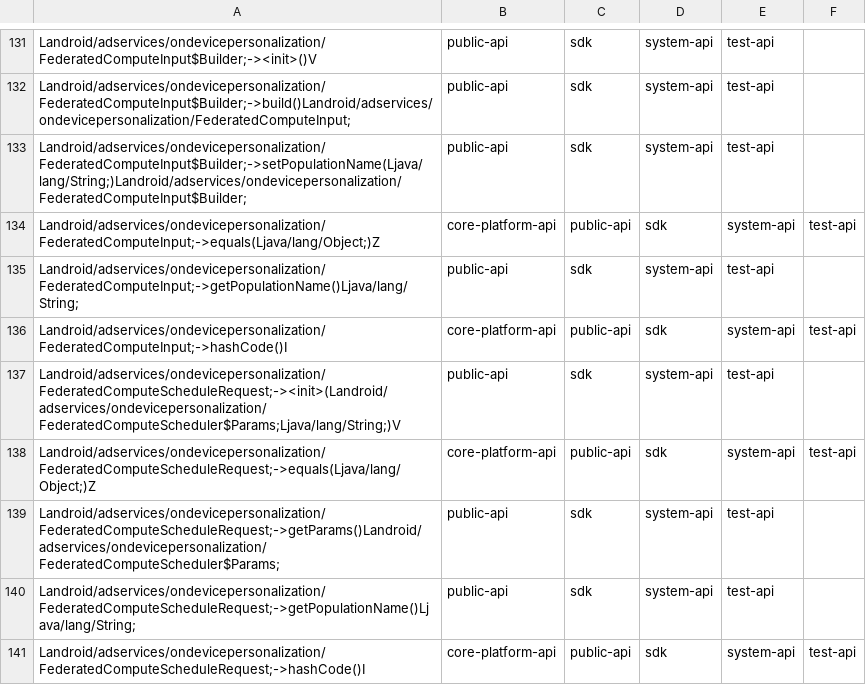
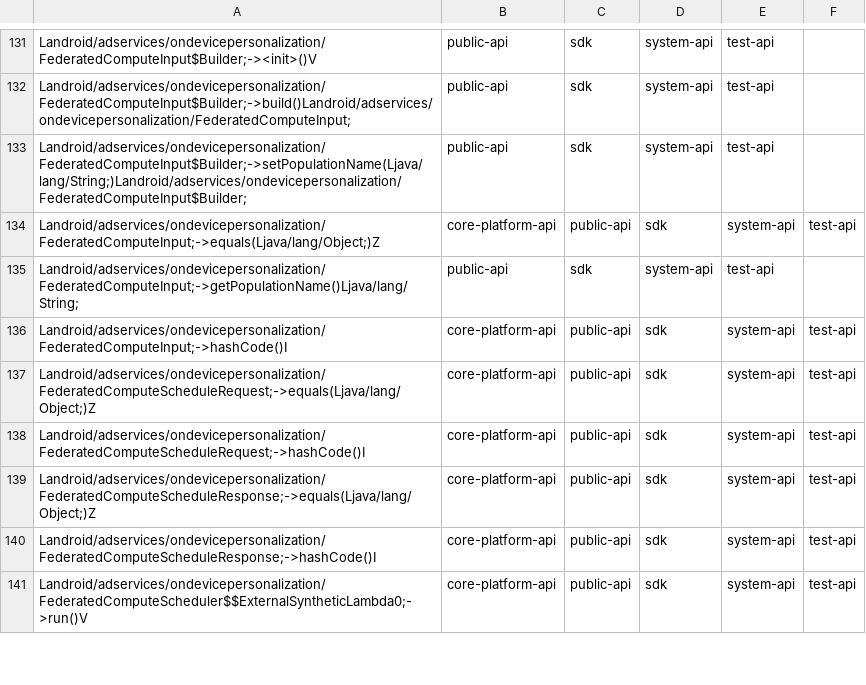
Before and after one commit to CodeLinaro-mirror/la_platform_prebuilts_module_sdk_OnDevicePersonalization, a CSV file: current/hiddenapi/filtered-flags.csv, drawn as a sheet; only a part is shown, gaps mark what is left out; the shorter side is filled out with more unchanged rows; the diff covers the shown part only; the diff names each change by its address in the sheet, - before the commit and + after, or states it on an @@ line.

Commit message:
Update OnDevicePersonalization SDK to train 13238500
Compatible module: OnDevicePersonalizationPrebuilt
Package: com.google.android.go.ondevicepersonalization
Version: 360524000
Package: com.google.android.ondevicepersonalization
Version: 360524000

Bug: 405377275
Change-Id: Ia3cf41b7a700f06875ad2fdef50264c8c90d05ef

```diff
--- a/current/hiddenapi/filtered-flags.csv
+++ b/current/hiddenapi/filtered-flags.csv
-row 137: Landroid/adservices/ondevicepersonalization/FederatedComputeScheduleRequest;-><init>(Landroid/adservices/ondevicepersonalization/FederatedComputeScheduler$Params;Ljava/lang/String;)V | public-api | sdk | system-api | test-api
-row 139: Landroid/adservices/ondevicepersonalization/FederatedComputeScheduleRequest;->getParams()Landroid/adservices/ondevicepersonalization/FederatedComputeScheduler$Params; | public-api | sdk | system-api | test-api
-row 140: Landroid/adservices/ondevicepersonalization/FederatedComputeScheduleRequest;->getPopulationName()Ljava/lang/String; | public-api | sdk | system-api | test-api
```
Also changed, not shown: 13 removed rows elsewhere in this file, current/hiddenapi/filtered-stub-flags.csv, 11 other files.
